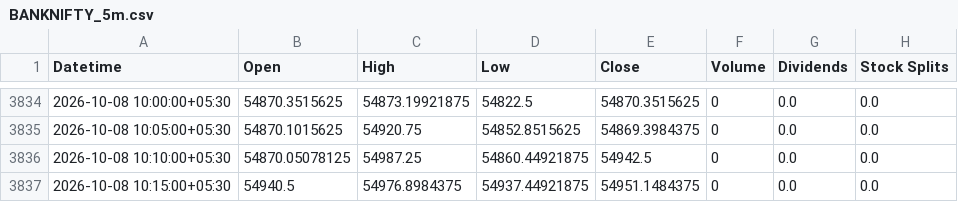
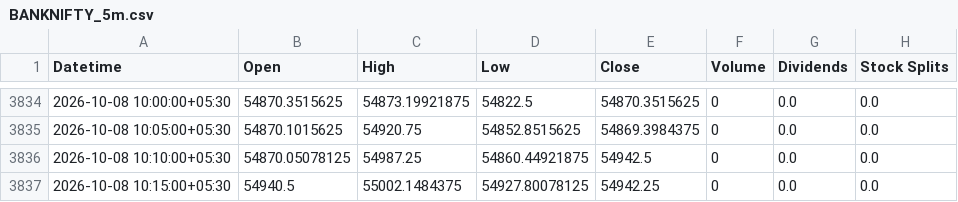
Before and after one commit to Hari8282/indian-market-predictor, a CSV file: data/yahoo_5m/BANKNIFTY_5m.csv, drawn as a sheet; only a part is shown, gaps mark what is left out.

Commit message:
Update BANKNIFTY 5m history (3836 rows)

```diff
--- a/data/yahoo_5m/BANKNIFTY_5m.csv
+++ b/data/yahoo_5m/BANKNIFTY_5m.csv
@@ -3836,2 +3836,2 @@ Datetime,Open,High,Low,Close,Volume,Dividends,Stock Splits
 2026-10-08 10:10:00+05:30,54870.05078125,54987.25,54860.44921875,54942.5,0,0.0,0.0
-2026-10-08 10:15:00+05:30,54940.5,54976.8984375,54937.44921875,54951.1484375,0,0.0,0.0
+2026-10-08 10:15:00+05:30,54940.5,55002.1484375,54927.80078125,54942.25,0,0.0,0.0
```
